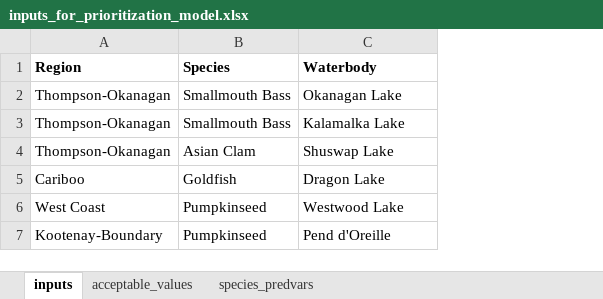
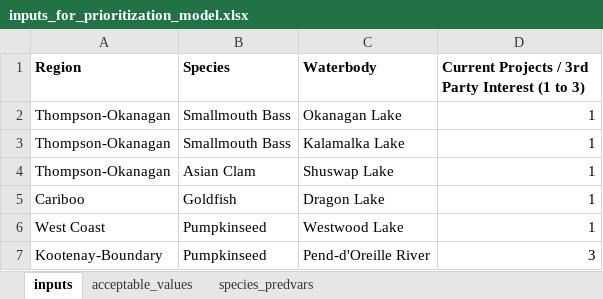
Before and after one commit to chrispmad/ais_prioritization_models, an Excel workbook: inputs_for_prioritization_model.xlsx, sheet inputs, drawn as a sheet; values as stored, in another font and other column widths than the file's, no borders; the diff names each change by its address in the sheet, - before the commit and + after, or states it on an @@ line.

```diff
--- a/inputs_for_prioritization_model.xlsx (sheet inputs)
+++ b/inputs_for_prioritization_model.xlsx (sheet inputs)
+column D, rows 1-7: Current Projects / 3rd Party Interest (1 to 3) | 1 | 1 | 1 | 1 | 1 | 3
-C7 (Waterbody): Pend d'Oreille
+C7 (Waterbody): Pend-d'Oreille River
```
Also changed, not shown: 3 other files.
